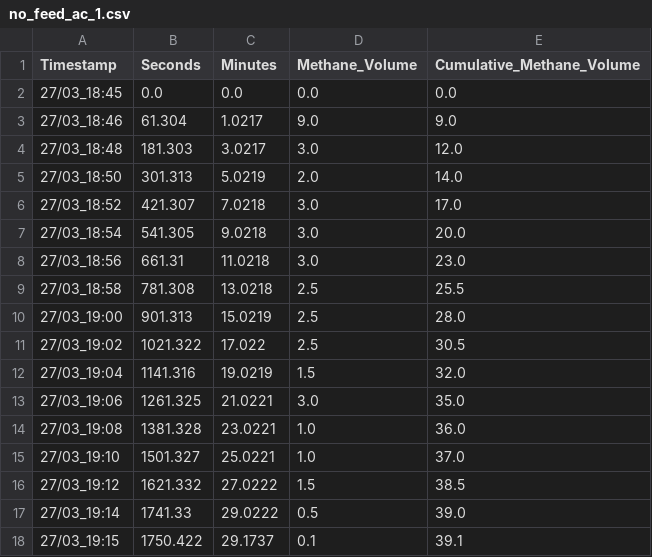
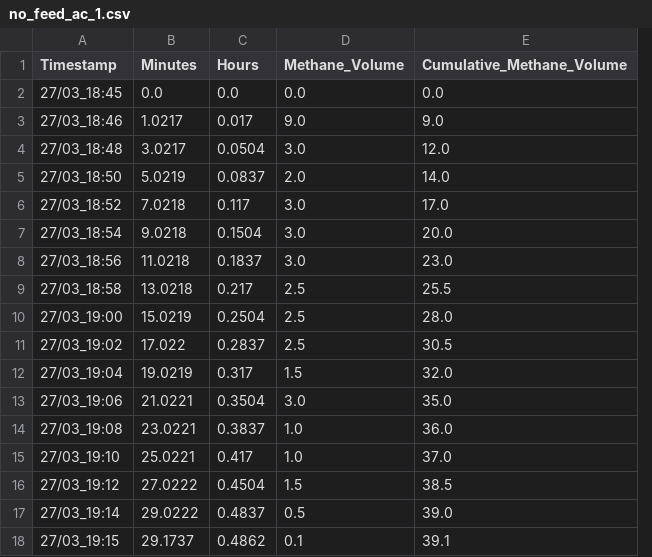
Before and after one commit to Vidianos-Giannitsis/masters-thesis, a CSV file: data/exp_pro/no_feed_ac_1.csv, drawn as a sheet; removed rows and columns are numbered as before the commit, all else as after; the diff names each change by its address in the sheet, - before the commit and + after, or states it on an @@ line.

```diff
--- a/data/exp_pro/no_feed_ac_1.csv
+++ b/data/exp_pro/no_feed_ac_1.csv
-column B (Seconds), rows 2-18: 0.0 | 61.304 | 181.303 | 301.313 | 421.307 | 541.305 | 661.31 | 781.308 | 901.313 | 1021.322 | 1141.316 | 1261.325 | 1381.328 | 1501.327 | 1621.332 | 1741.33 | 1750.422
+column C (Hours), rows 2-18: 0.0 | 0.017 | 0.0504 | 0.0837 | 0.117 | 0.1504 | 0.1837 | 0.217 | 0.2504 | 0.2837 | 0.317 | 0.3504 | 0.3837 | 0.417 | 0.4504 | 0.4837 | 0.4862
```
Also changed, not shown: data/exp_pro/methane_from_acetate_kinetics.csv, data/exp_pro/methane_from_hydrolysate_kinetics_hour.csv, 4 other files.
